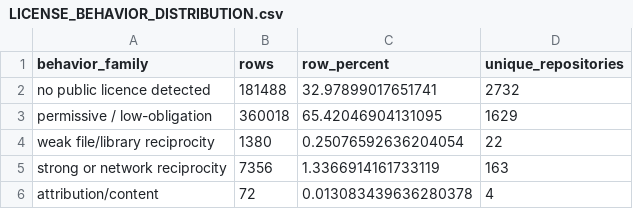
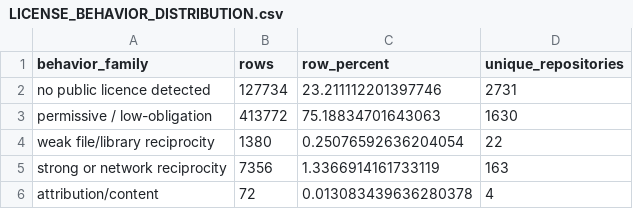
Before and after one commit to Elias-Abebe-Gasparini/PQID-Dataset, a CSV file: submissions/scientific_data/LICENSE_BEHAVIOR_DISTRIBUTION.csv, drawn as a sheet.

```diff
--- a/submissions/scientific_data/LICENSE_BEHAVIOR_DISTRIBUTION.csv
+++ b/submissions/scientific_data/LICENSE_BEHAVIOR_DISTRIBUTION.csv
@@ -1,4 +1,4 @@
 behavior_family,rows,row_percent,unique_repositories
-no public licence detected,181488,32.97899017651741,2732
-permissive / low-obligation,360018,65.42046904131095,1629
+no public licence detected,127734,23.211112201397746,2731
+permissive / low-obligation,413772,75.18834701643063,1630
 weak file/library reciprocity,1380,0.25076592636204054,22
```
Also changed, not shown: data/processed/release_views/pqid_v1_license_valid_attribution_manifest.csv, data/processed/release_views/pqid_v1_public_open_attribution_manifest.csv, 53 other files.
